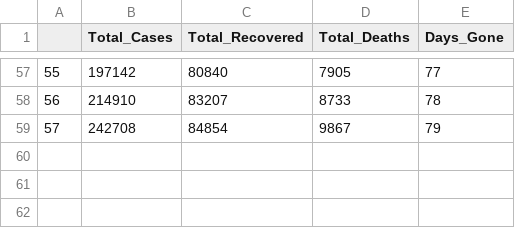
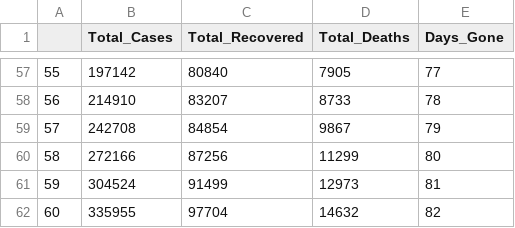
Before and after one commit to jpbsa98/Corona-Virus, a CSV file: Dados/new_dataset.csv, drawn as a sheet; only a part is shown, gaps mark what is left out.

```diff
--- a/Dados/new_dataset.csv
+++ b/Dados/new_dataset.csv
@@ -59 +59,4 @@
 57,242708,84854,9867,79
+58,272166,87256,11299,80
+59,304524,91499,12973,81
+60,335955,97704,14632,82
```
Also changed, not shown: 6 other files.
